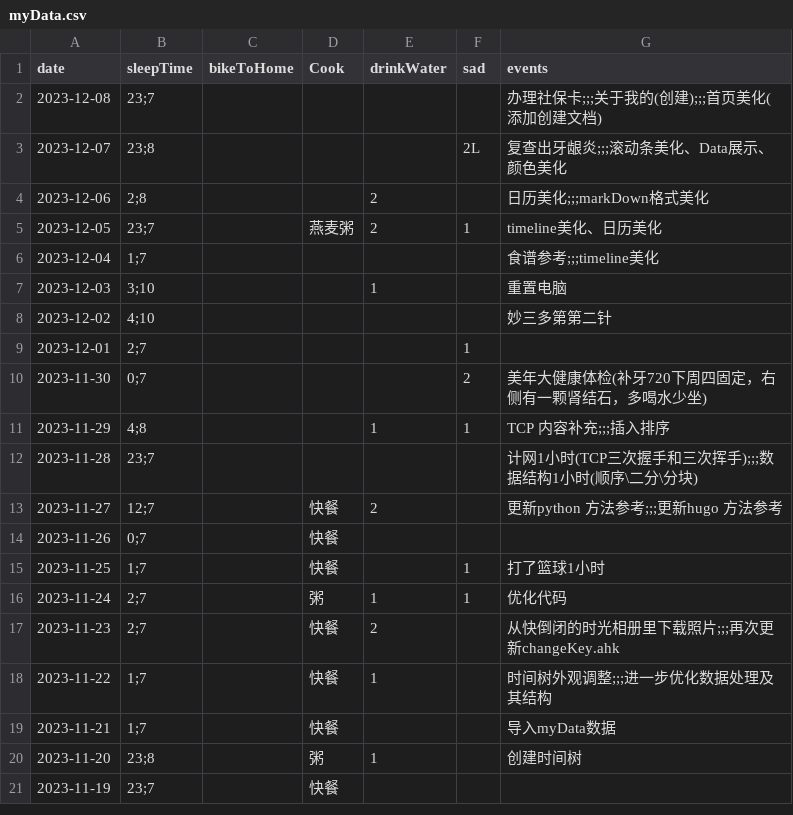
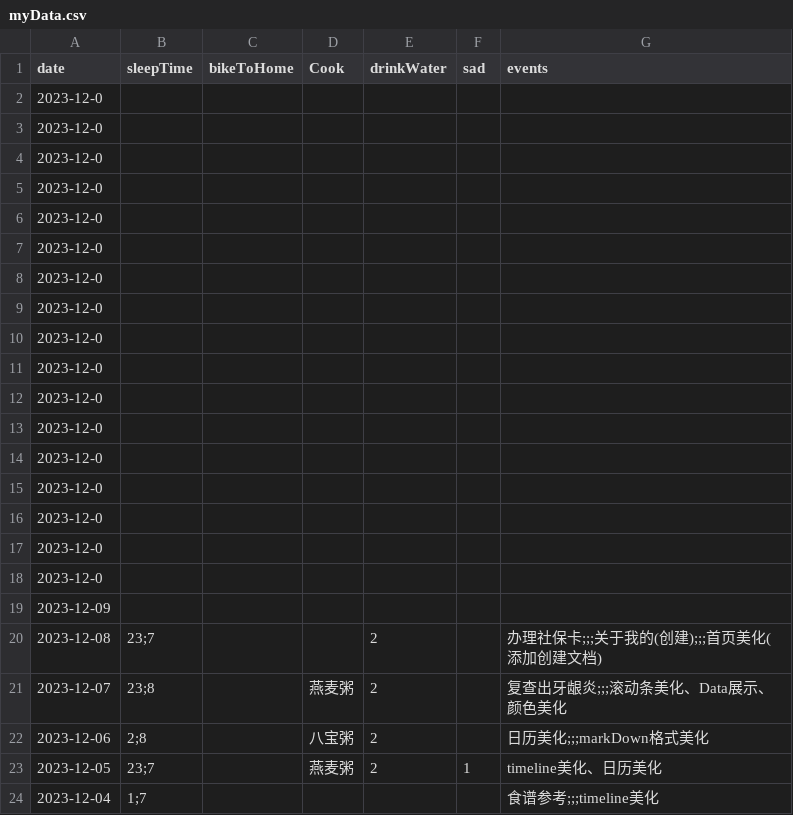
Before and after one commit to 2198764529/2198764529.github.io, a CSV file: data/myData.csv, drawn as a sheet; only a part is shown; the shorter side is filled out with more unchanged rows.

```diff
--- a/data/myData.csv
+++ b/data/myData.csv
@@ -1,5 +1,23 @@
 date,sleepTime,bikeToHome,Cook,drinkWater,sad,events
-2023-12-08,23;7,,,,,办理社保卡;;;关于我的(创建);;;首页美化(添加创建文档)
-2023-12-07,23;8,,,,2L,复查出牙龈炎;;;滚动条美化、Data展示、颜色美化
-2023-12-06,2;8,,,2,,日历美化;;;markDown格式美化
+2023-12-0,,,,,,
+2023-12-0,,,,,,
+2023-12-0,,,,,,
+2023-12-0,,,,,,
+2023-12-0,,,,,,
+2023-12-0,,,,,,
+2023-12-0,,,,,,
+2023-12-0,,,,,,
+2023-12-0,,,,,,
+2023-12-0,,,,,,
+2023-12-0,,,,,,
+2023-12-0,,,,,,
+2023-12-0,,,,,,
+2023-12-0,,,,,,
+2023-12-0,,,,,,
+2023-12-0,,,,,,
+2023-12-0,,,,,,
+2023-12-09,,,,,,
+2023-12-08,23;7,,,2,,办理社保卡;;;关于我的(创建);;;首页美化(添加创建文档)
+2023-12-07,23;8,,燕麦粥	,2,,复查出牙龈炎;;;滚动条美化、Data展示、颜色美化
+2023-12-06,2;8,,八宝粥,2,,日历美化;;;markDown格式美化
 2023-12-05,23;7,,燕麦粥,2,1,timeline美化、日历美化
```
Also changed, not shown: 42 other files.
